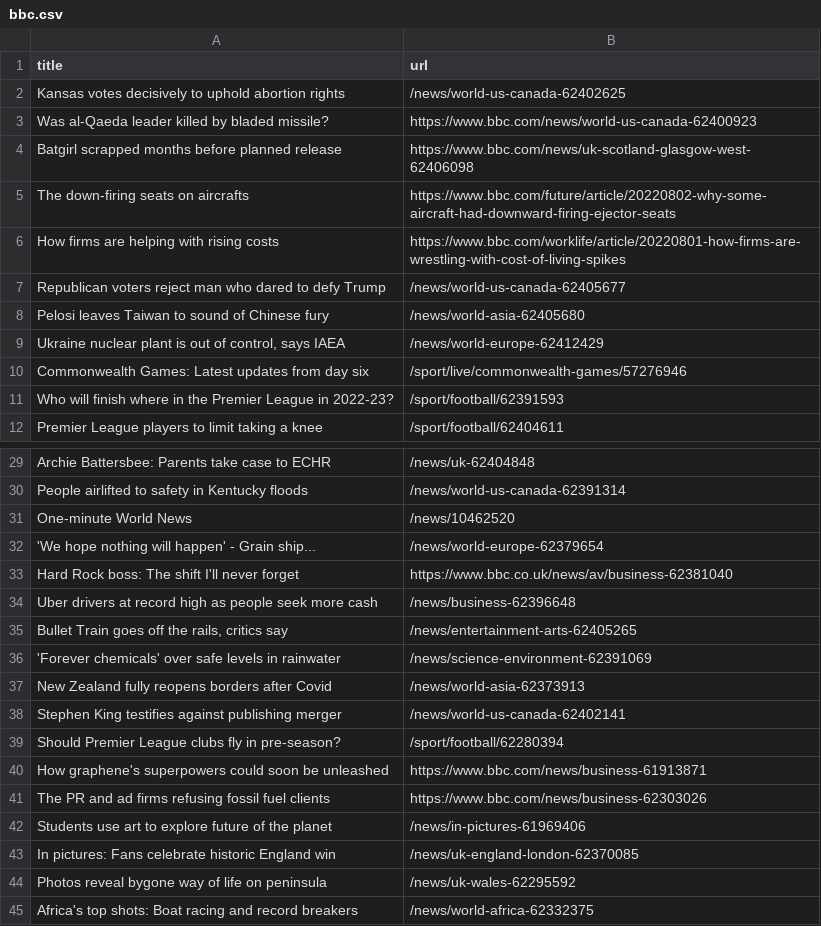
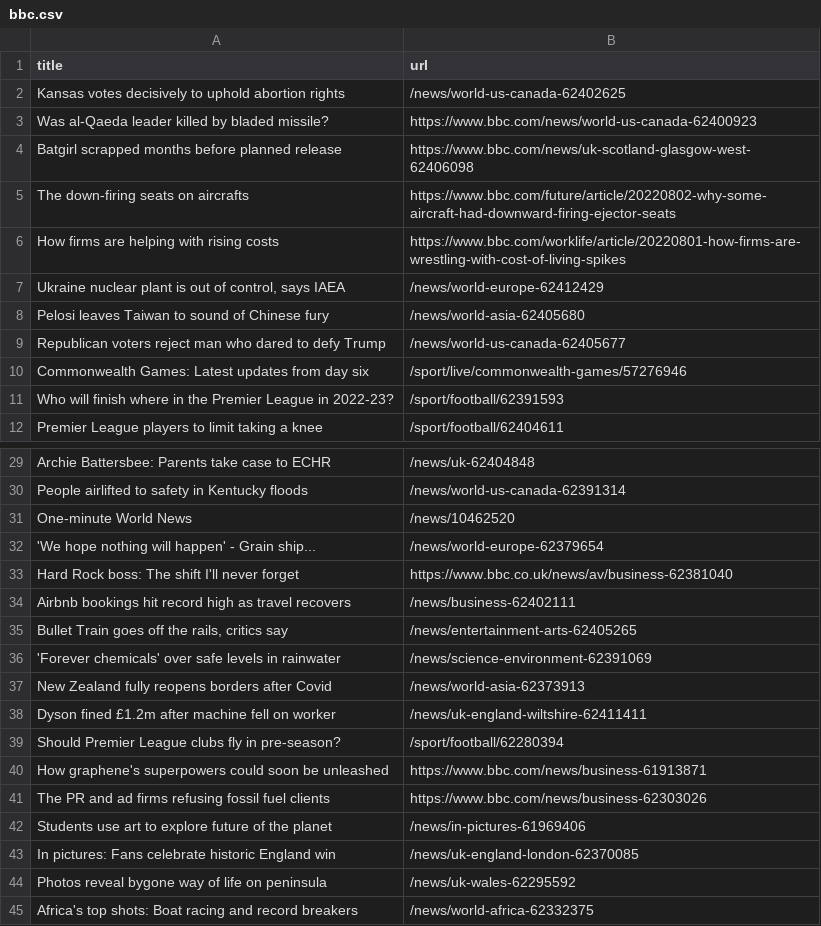
Before and after one commit to gabrielacarrasquillo/automatic-scraper-bbc, a CSV file: bbc.csv, drawn as a sheet; only a part is shown, gaps mark what is left out.

```diff
--- a/bbc.csv
+++ b/bbc.csv
@@ -6,5 +6,5 @@ The down-firing seats on aircrafts,https://www.bbc.com/future/article/20220802-w
 How firms are helping with rising costs,https://www.bbc.com/worklife/article/20220801-how-firms-are-wrestling-with-cost-of-living-spikes
+"Ukraine nuclear plant is out of control, says IAEA",/news/world-europe-62412429
+Pelosi leaves Taiwan to sound of Chinese fury,/news/world-asia-62405680
 Republican voters reject man who dared to defy Trump,/news/world-us-canada-62405677
-Pelosi leaves Taiwan to sound of Chinese fury,/news/world-asia-62405680
-"Ukraine nuclear plant is out of control, says IAEA",/news/world-europe-62412429
 Commonwealth Games: Latest updates from day six,/sport/live/commonwealth-games/57276946
@@ -33,3 +33,3 @@ One-minute World News,/news/10462520
 Hard Rock boss: The shift I'll never forget,https://www.bbc.co.uk/news/av/business-62381040
-Uber drivers at record high as people seek more cash,/news/business-62396648
+Airbnb bookings hit record high as travel recovers,/news/business-62402111
 "Bullet Train goes off the rails, critics say",/news/entertainment-arts-62405265
@@ -37,3 +37,3 @@ Uber drivers at record high as people seek more cash,/news/business-62396648
 New Zealand fully reopens borders after Covid,/news/world-asia-62373913
-Stephen King testifies against publishing merger,/news/world-us-canada-62402141
+Dyson fined £1.2m after machine fell on worker,/news/uk-england-wiltshire-62411411
 Should Premier League clubs fly in pre-season?,/sport/football/62280394
```
